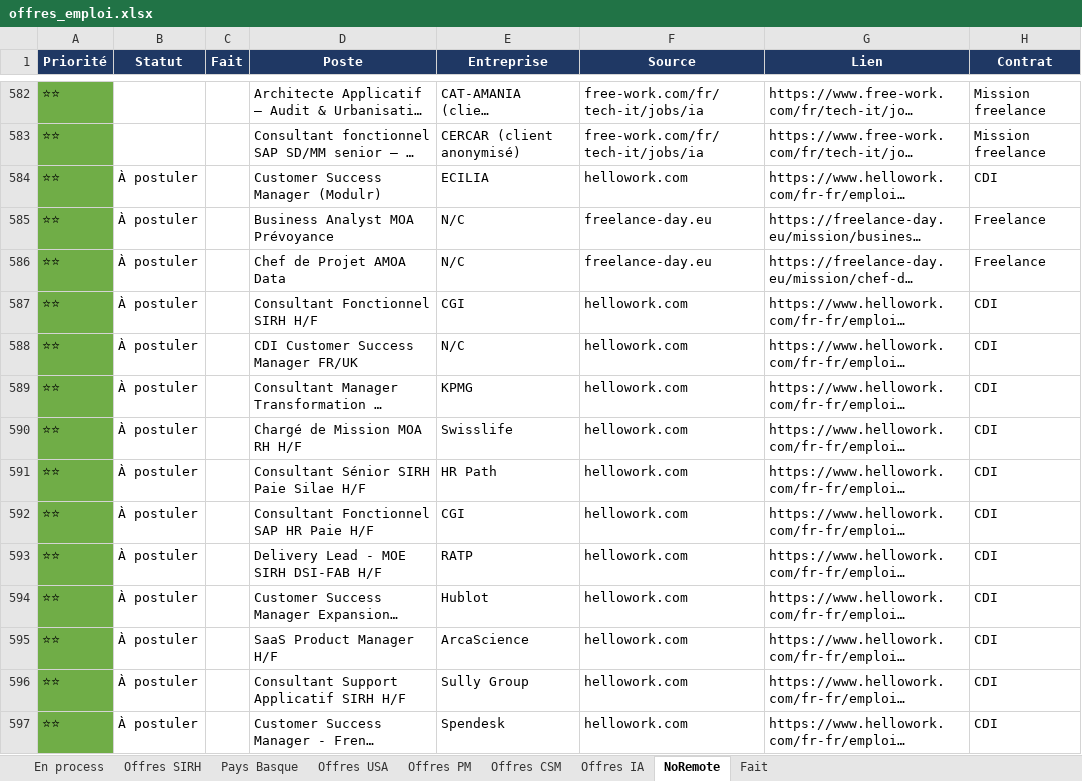
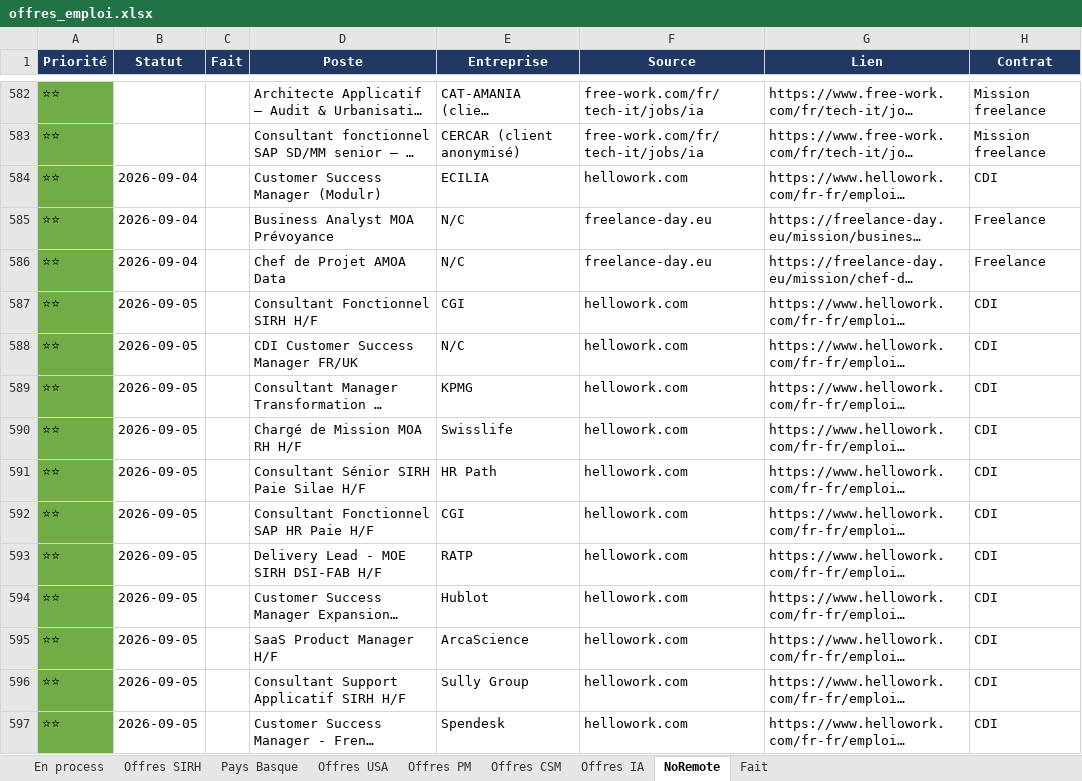
Before and after one commit to MisterZogs/recherche-taf, an Excel workbook: offres_emploi.xlsx, sheet NoRemote, drawn as a sheet; only a part is shown, gaps mark what is left out; long unchanged cells end in …; values as stored, in another font and other column widths than the file's, no borders; the diff covers the shown part only; the diff names each change by its address in the sheet, - before the commit and + after, or states it on an @@ line.

```diff
--- a/offres_emploi.xlsx (sheet NoRemote)
+++ b/offres_emploi.xlsx (sheet NoRemote)
-B584:B586 (Statut): À postuler
+B584:B586 (Statut): 2026-09-04
-B587:B597 (Statut): À postuler
+B587:B597 (Statut): 2026-09-05
```
Also changed, not shown: 68 edited cells elsewhere in this sheet, sheet Offres CSM, sheet Offres PM, sheet Offres IA, sheet Pays Basque, sheet Offres SIRH, sheet Offres USA, hidden cells.
